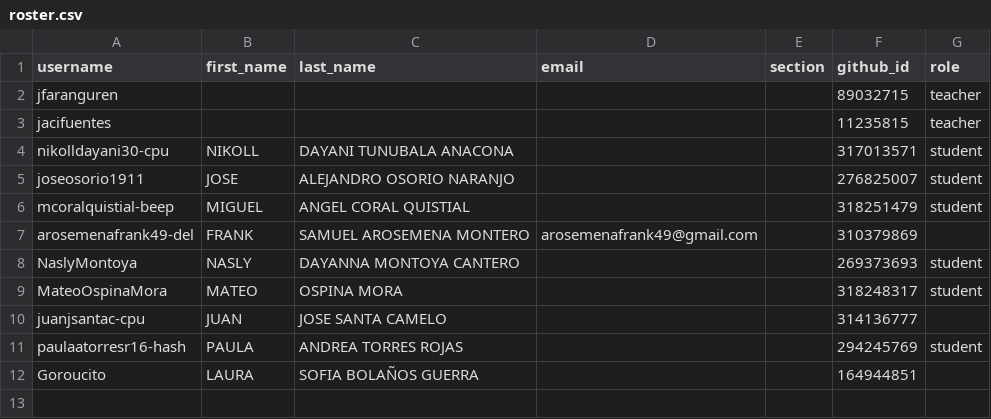
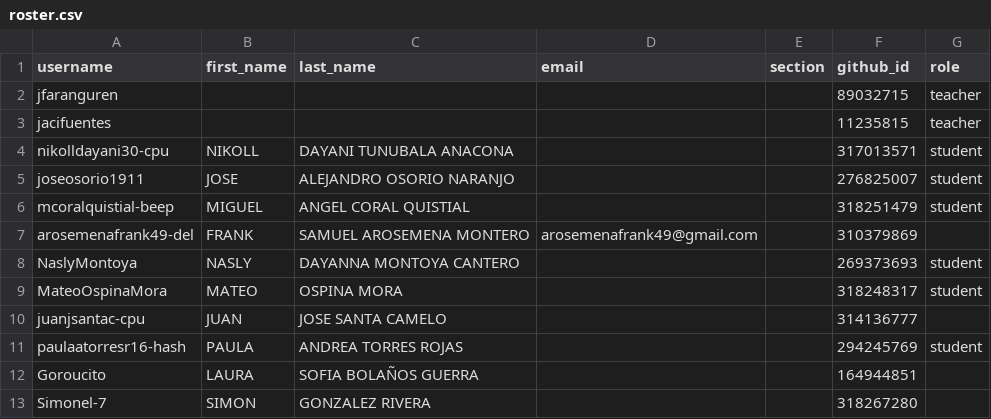
Before and after one commit to UniversidadIcesi-DCSI-BloqueAlgoritmos/classroom50, a CSV file: 2026-2-g3-apo1-sis/roster.csv, drawn as a sheet.

Commit message:
[Classroom 50] Add student: 2026-2-g3-apo1-sis/Simonel-7

```diff
--- a/2026-2-g3-apo1-sis/roster.csv
+++ b/2026-2-g3-apo1-sis/roster.csv
@@ -12 +12,2 @@ paulaatorresr16-hash,PAULA,ANDREA TORRES ROJAS,,,294245769,student
 Goroucito,LAURA,SOFIA BOLAÑOS GUERRA,,,164944851,
+Simonel-7,SIMON,GONZALEZ RIVERA,,,318267280,
```
